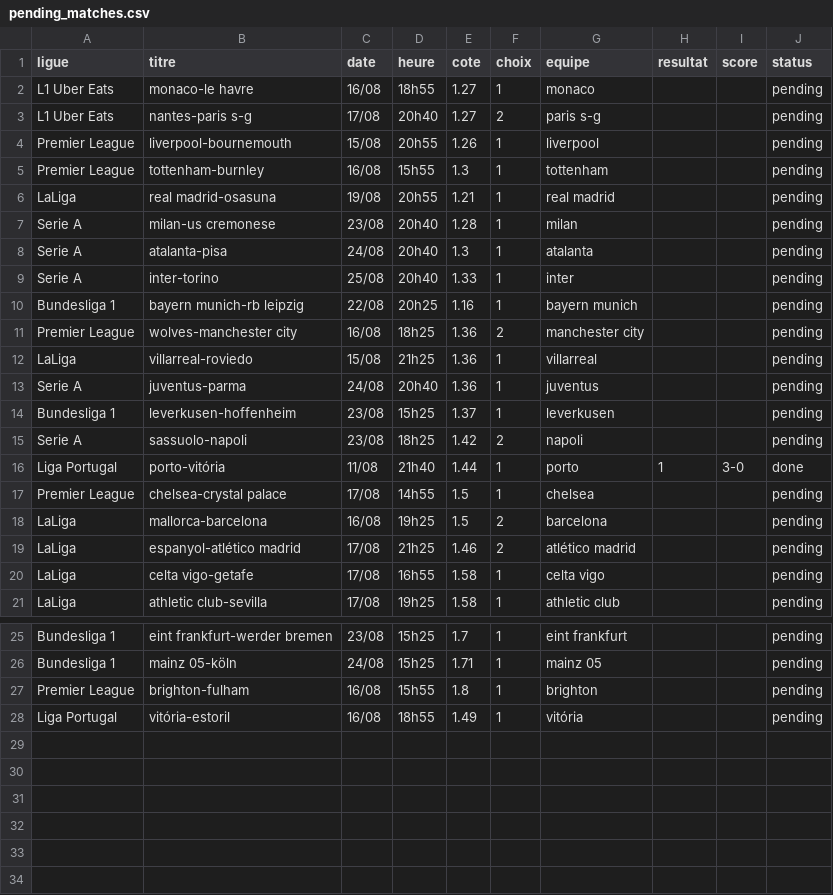
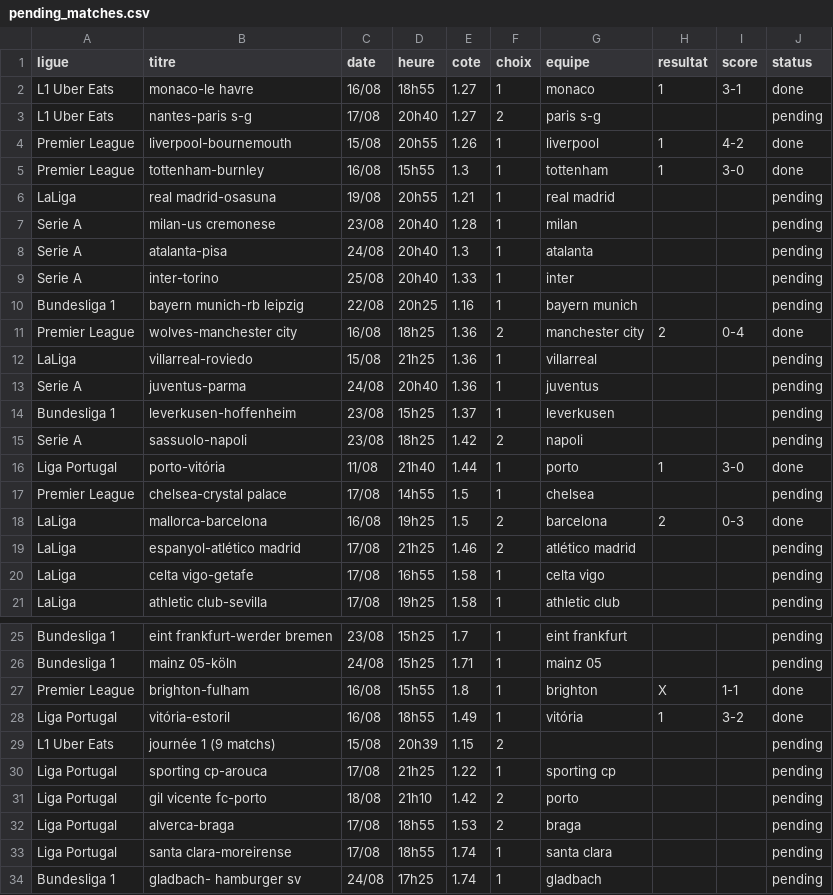
Before and after one commit to DavidSlskB/AlgoPari, a CSV file: data/pending_matches.csv, drawn as a sheet; only a part is shown, gaps mark what is left out.

```diff
--- a/data/pending_matches.csv
+++ b/data/pending_matches.csv
@@ -1,6 +1,6 @@
 ligue,titre,date,heure,cote,choix,equipe,resultat,score,status
-L1 Uber Eats,monaco-le havre,16/08,18h55,1.27,1,monaco,,,pending
+L1 Uber Eats,monaco-le havre,16/08,18h55,1.27,1,monaco,1,3-1,done
 L1 Uber Eats,nantes-paris s-g,17/08,20h40,1.27,2,paris s-g,,,pending
-Premier League,liverpool-bournemouth,15/08,20h55,1.26,1,liverpool,,,pending
-Premier League,tottenham-burnley,16/08,15h55,1.3,1,tottenham,,,pending
+Premier League,liverpool-bournemouth,15/08,20h55,1.26,1,liverpool,1,4-2,done
+Premier League,tottenham-burnley,16/08,15h55,1.3,1,tottenham,1,3-0,done
 LaLiga,real madrid-osasuna,19/08,20h55,1.21,1,real madrid,,,pending
@@ -10,3 +10,3 @@ Serie A,inter-torino,25/08,20h40,1.33,1,inter,,,pending
 Bundesliga 1,bayern munich-rb leipzig,22/08,20h25,1.16,1,bayern munich,,,pending
-Premier League,wolves-manchester city,16/08,18h25,1.36,2,manchester city,,,pending
+Premier League,wolves-manchester city,16/08,18h25,1.36,2,manchester city,2,0-4,done
 LaLiga,villarreal-roviedo,15/08,21h25,1.36,1,villarreal,,,pending
@@ -17,3 +17,3 @@ Liga Portugal,porto-vitória,11/08,21h40,1.44,1,porto,1,3-0,done
 Premier League,chelsea-crystal palace,17/08,14h55,1.5,1,chelsea,,,pending
-LaLiga,mallorca-barcelona,16/08,19h25,1.5,2,barcelona,,,pending
+LaLiga,mallorca-barcelona,16/08,19h25,1.5,2,barcelona,2,0-3,done
 LaLiga,espanyol-atlético madrid,17/08,21h25,1.46,2,atlético madrid,,,pending
@@ -26,3 +26,9 @@ Bundesliga 1,eint frankfurt-werder bremen,23/08,15h25,1.7,1,eint frankfurt,,,pen
 Bundesliga 1,mainz 05-köln,24/08,15h25,1.71,1,mainz 05,,,pending
-Premier League,brighton-fulham,16/08,15h55,1.8,1,brighton,,,pending
-Liga Portugal,vitória-estoril,16/08,18h55,1.49,1,vitória,,,pending
+Premier League,brighton-fulham,16/08,15h55,1.8,1,brighton,X,1-1,done
+Liga Portugal,vitória-estoril,16/08,18h55,1.49,1,vitória,1,3-2,done
+L1 Uber Eats,journée 1 (9 matchs),15/08,20h39,1.15,2,,,,pending
+Liga Portugal,sporting cp-arouca,17/08,21h25,1.22,1,sporting cp,,,pending
+Liga Portugal,gil vicente fc-porto,18/08,21h10,1.42,2,porto,,,pending
+Liga Portugal,alverca-braga,17/08,18h55,1.53,2,braga,,,pending
+Liga Portugal,santa clara-moreirense,17/08,18h55,1.74,1,santa clara,,,pending
+Bundesliga 1,gladbach- hamburger sv,24/08,17h25,1.74,1,gladbach,,,pending
```
Also changed, not shown: 15 other files.
